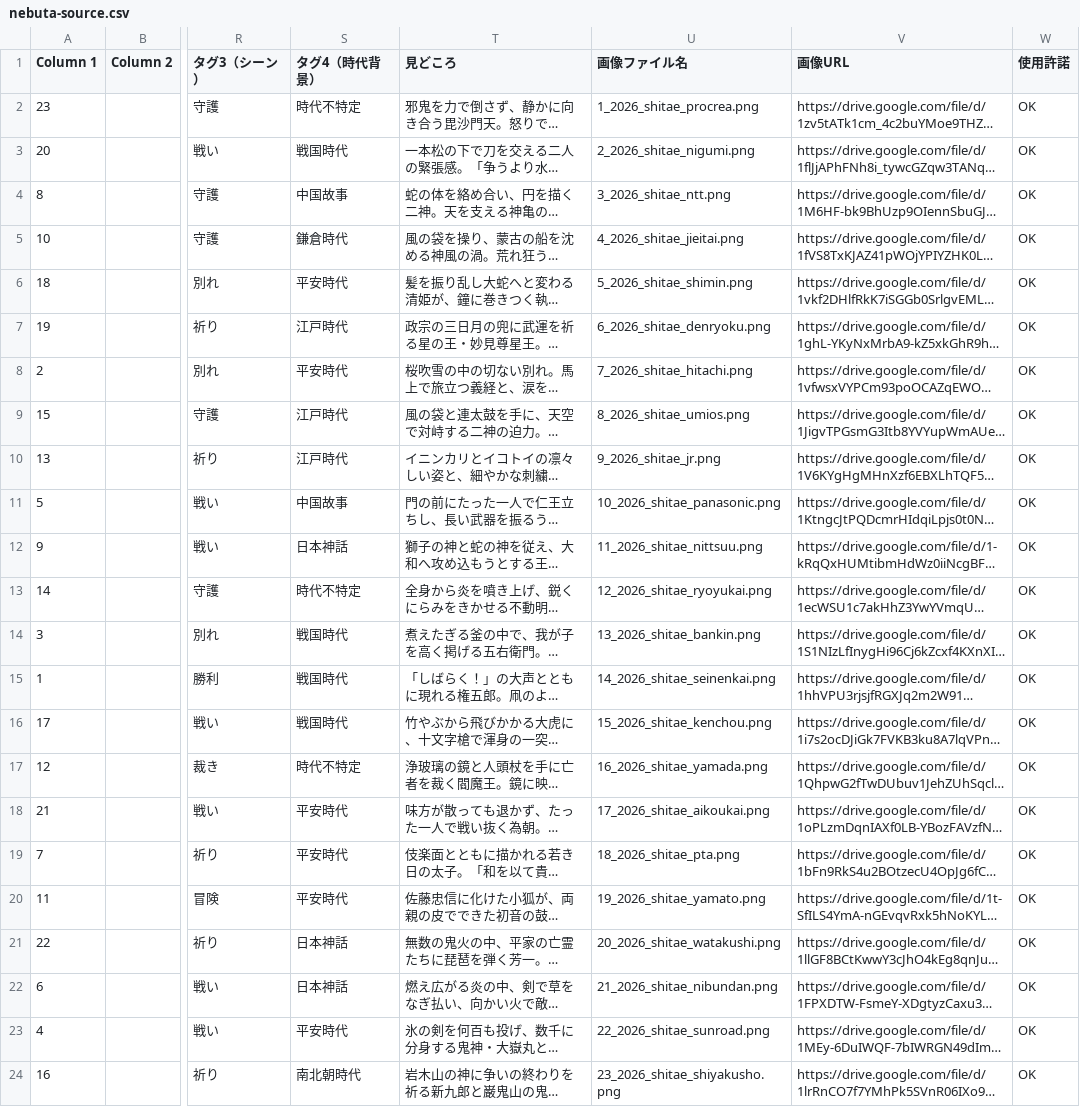
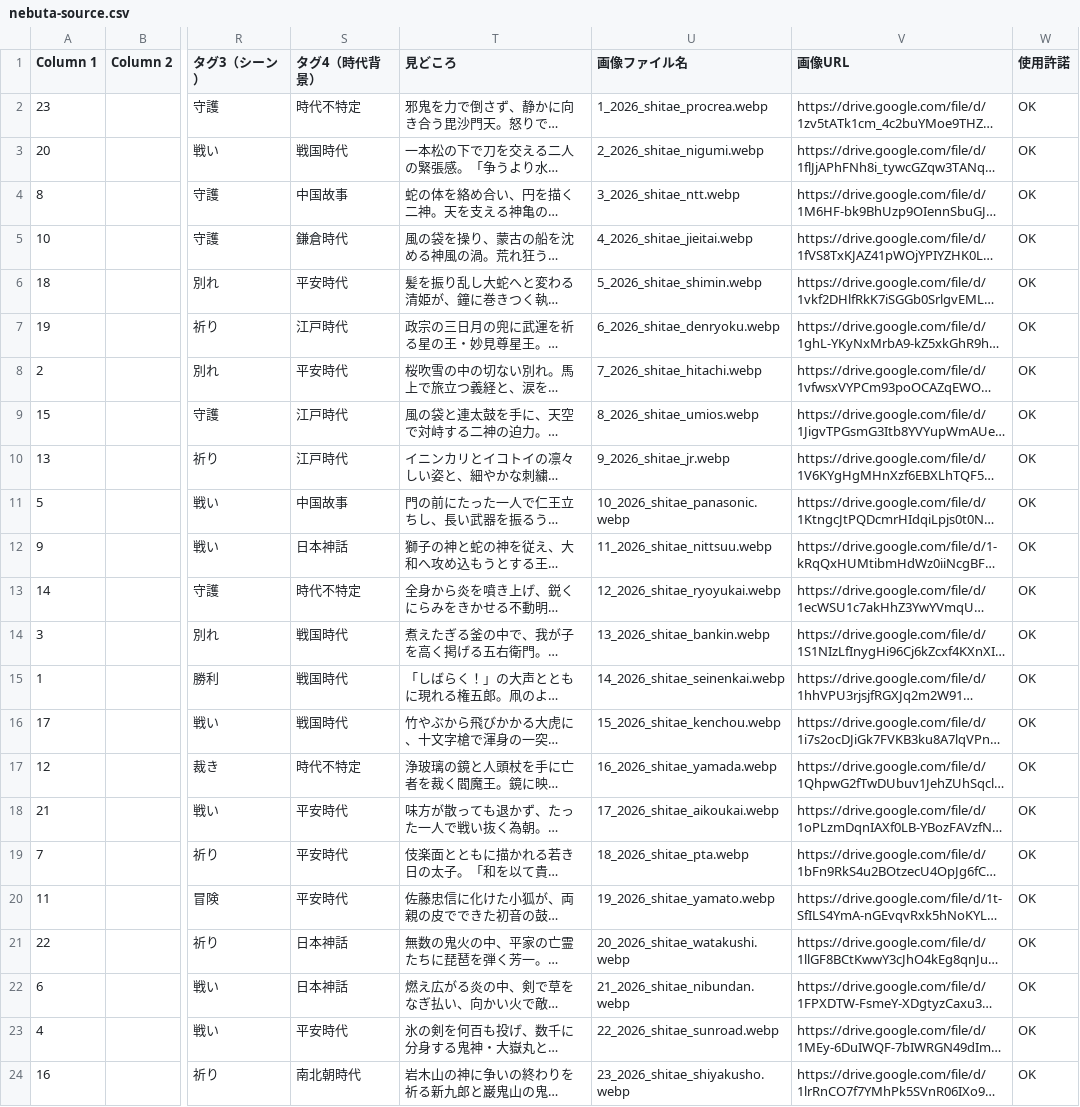
Before and after one commit to 880null/aomori-univ-nebuta-exchange-2026, a CSV file: data/nebuta-source.csv, drawn as a sheet; only a part is shown, gaps mark what is left out; long unchanged cells end in …; the diff names each change by its address in the sheet, - before the commit and + after, or states it on an @@ line.

```diff
--- a/data/nebuta-source.csv
+++ b/data/nebuta-source.csv
-U2 (画像ファイル名): 1_2026_shitae_procrea.png
+U2 (画像ファイル名): 1_2026_shitae_procrea.webp
-U3 (画像ファイル名): 2_2026_shitae_nigumi.png
+U3 (画像ファイル名): 2_2026_shitae_nigumi.webp
-U4 (画像ファイル名): 3_2026_shitae_ntt.png
+U4 (画像ファイル名): 3_2026_shitae_ntt.webp
-U5 (画像ファイル名): 4_2026_shitae_jieitai.png
+U5 (画像ファイル名): 4_2026_shitae_jieitai.webp
-U6 (画像ファイル名): 5_2026_shitae_shimin.png
+U6 (画像ファイル名): 5_2026_shitae_shimin.webp
-U7 (画像ファイル名): 6_2026_shitae_denryoku.png
+U7 (画像ファイル名): 6_2026_shitae_denryoku.webp
-U8 (画像ファイル名): 7_2026_shitae_hitachi.png
+U8 (画像ファイル名): 7_2026_shitae_hitachi.webp
-U9 (画像ファイル名): 8_2026_shitae_umios.png
+U9 (画像ファイル名): 8_2026_shitae_umios.webp
-U10 (画像ファイル名): 9_2026_shitae_jr.png
+U10 (画像ファイル名): 9_2026_shitae_jr.webp
-U11 (画像ファイル名): 10_2026_shitae_panasonic.png
+U11 (画像ファイル名): 10_2026_shitae_panasonic.webp
-U12 (画像ファイル名): 11_2026_shitae_nittsuu.png
+U12 (画像ファイル名): 11_2026_shitae_nittsuu.webp
-U13 (画像ファイル名): 12_2026_shitae_ryoyukai.png
+U13 (画像ファイル名): 12_2026_shitae_ryoyukai.webp
-U14 (画像ファイル名): 13_2026_shitae_bankin.png
+U14 (画像ファイル名): 13_2026_shitae_bankin.webp
-U15 (画像ファイル名): 14_2026_shitae_seinenkai.png
+U15 (画像ファイル名): 14_2026_shitae_seinenkai.webp
-U16 (画像ファイル名): 15_2026_shitae_kenchou.png
+U16 (画像ファイル名): 15_2026_shitae_kenchou.webp
-U17 (画像ファイル名): 16_2026_shitae_yamada.png
+U17 (画像ファイル名): 16_2026_shitae_yamada.webp
-U18 (画像ファイル名): 17_2026_shitae_aikoukai.png
+U18 (画像ファイル名): 17_2026_shitae_aikoukai.webp
-U19 (画像ファイル名): 18_2026_shitae_pta.png
+U19 (画像ファイル名): 18_2026_shitae_pta.webp
-U20 (画像ファイル名): 19_2026_shitae_yamato.png
+U20 (画像ファイル名): 19_2026_shitae_yamato.webp
-U21 (画像ファイル名): 20_2026_shitae_watakushi.png
+U21 (画像ファイル名): 20_2026_shitae_watakushi.webp
-U22 (画像ファイル名): 21_2026_shitae_nibundan.png
+U22 (画像ファイル名): 21_2026_shitae_nibundan.webp
-U23 (画像ファイル名): 22_2026_shitae_sunroad.png
+U23 (画像ファイル名): 22_2026_shitae_sunroad.webp
-U24 (画像ファイル名): 23_2026_shitae_shiyakusho.png
+U24 (画像ファイル名): 23_2026_shitae_shiyakusho.webp
```
Also changed, not shown: 49 other files.
